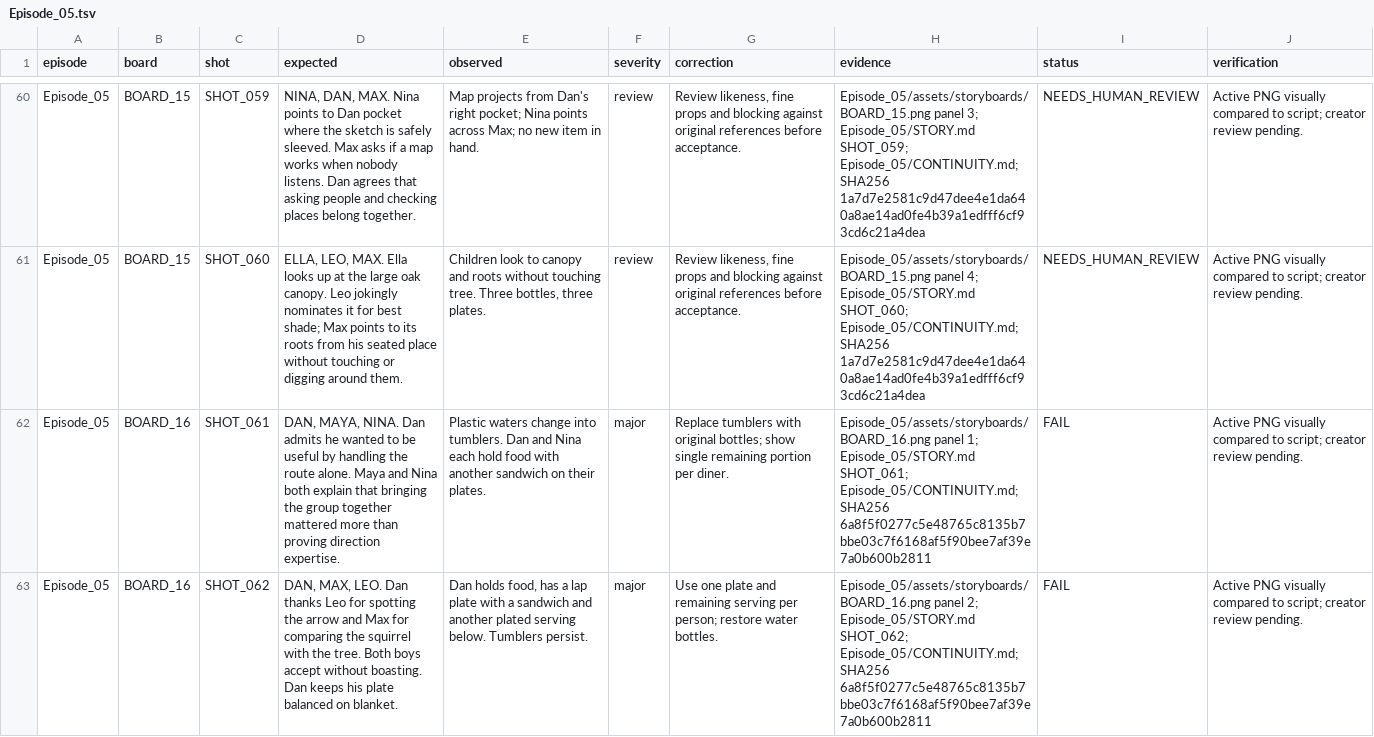
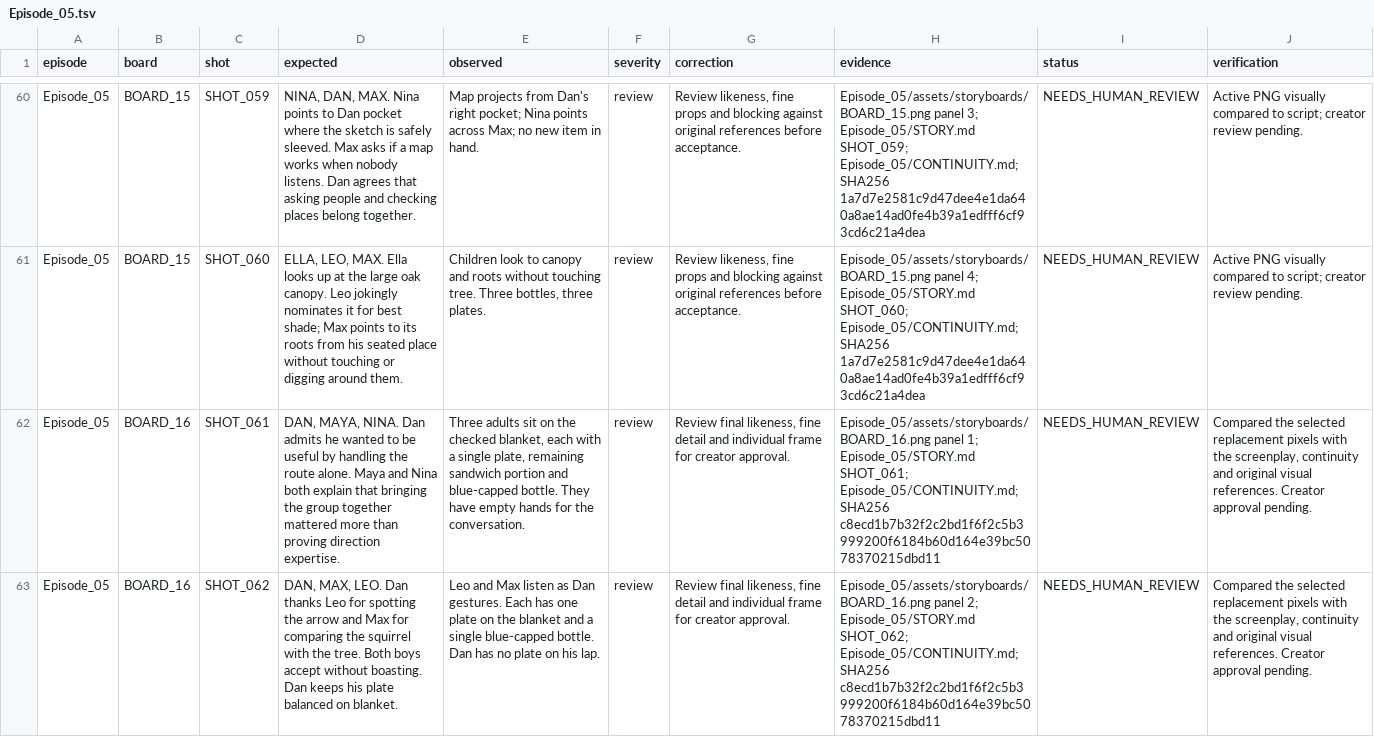
Before and after one commit to anneshabiswaas22-collab/ai-story-building, a TSV file: docs/qa/Episode_05.tsv, drawn as a sheet; only a part is shown, gaps mark what is left out; the diff covers the shown part only; the diff names each change by its address in the sheet, - before the commit and + after, or states it on an @@ line.

Commit message:
Repair Episode 05 storyboard 16: picnic bottles and portions

```diff
--- a/docs/qa/Episode_05.tsv
+++ b/docs/qa/Episode_05.tsv
-E62 (observed): Plastic waters change into tumblers. Dan and Nina each hold food with another sandwich on their plates.
+E62 (observed): Three adults sit on the checked blanket, each with a single plate, remaining sandwich portion and blue-capped bottle. They have empty hands for the conversation.
-F62:F63 (severity): major
+F62:F63 (severity): review
-G62 (correction): Replace tumblers with original bottles; show single remaining portion per diner.
+G62 (correction): Review final likeness, fine detail and individual frame for creator approval.
-H62 (evidence): …Episode_05/CONTINUITY.md; SHA256 6a8f5f0277c5e48765c8135b7bbe03c7f6168af5f90bee7af39e7a0b600b2811
+H62 (evidence): …Episode_05/CONTINUITY.md; SHA256 c8ecd1b7b32f2c2bd1f6f2c5b3999200f6184b60d164e39bc5078370215dbd11
-I62:I63 (status): FAIL
+I62:I63 (status): NEEDS_HUMAN_REVIEW
-J62:J63 (verification): Active PNG visually compared to script; creator review pending.
+J62:J63 (verification): Compared the selected replacement pixels with the screenplay, continuity and original visual references. Creator approval pending.
-E63 (observed): Dan holds food, has a lap plate with a sandwich and another plated serving below. Tumblers persist.
+E63 (observed): Leo and Max listen as Dan gestures. Each has one plate on the blanket and a single blue-capped bottle. Dan has no plate on his lap.
-G63 (correction): Use one plate and remaining serving per person; restore water bottles.
+G63 (correction): Review final likeness, fine detail and individual frame for creator approval.
-H63 (evidence): …Episode_05/CONTINUITY.md; SHA256 6a8f5f0277c5e48765c8135b7bbe03c7f6168af5f90bee7af39e7a0b600b2811
+H63 (evidence): …Episode_05/CONTINUITY.md; SHA256 c8ecd1b7b32f2c2bd1f6f2c5b3999200f6184b60d164e39bc5078370215dbd11
```
Also changed, not shown: 12 edited cells elsewhere in this file, 4 other files.
